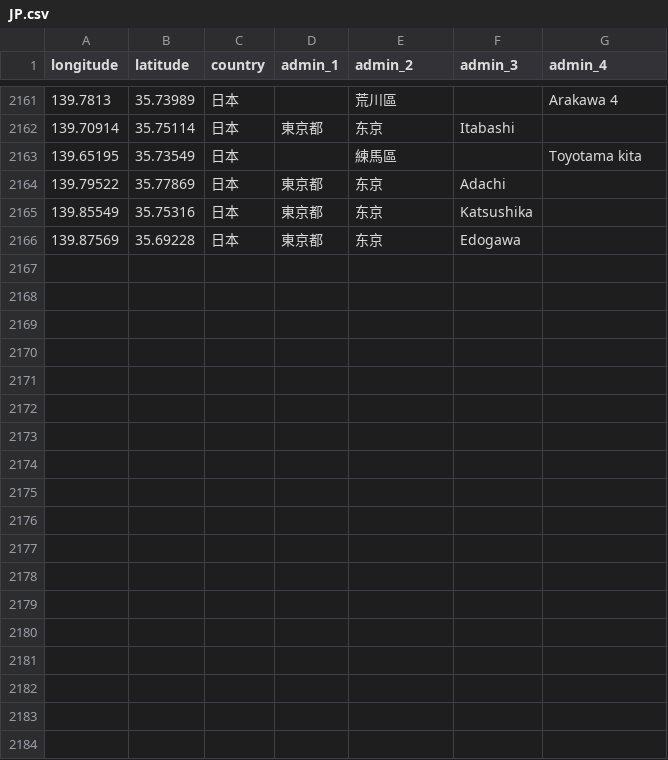
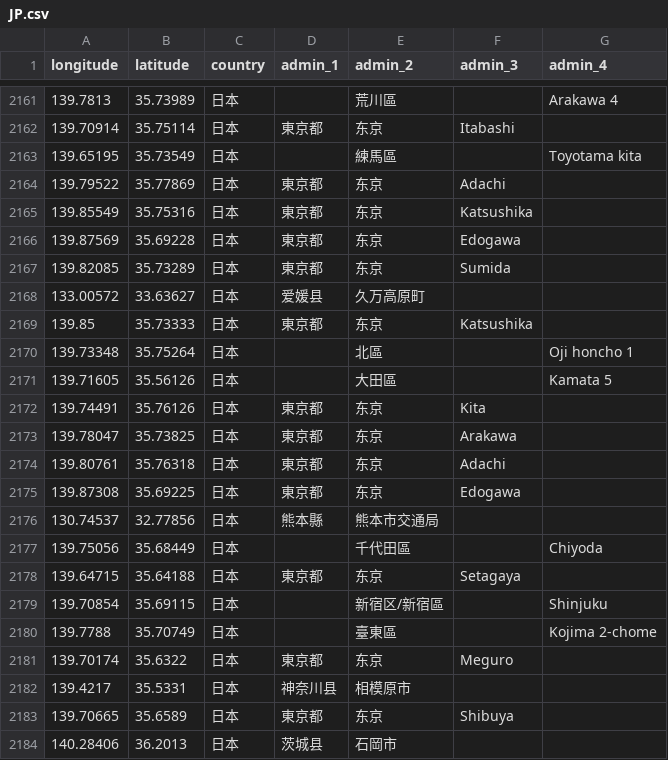
Before and after one commit to shihairu22/immich-geodata-cn, a CSV file: geodata/data/JP.csv, drawn as a sheet; only a part is shown, gaps mark what is left out; the diff names each change by its address in the sheet, - before the commit and + after, or states it on an @@ line.

```diff
--- a/geodata/data/JP.csv
+++ b/geodata/data/JP.csv
+row 2167: 139.82085 | 35.73289 | 日本 | 東京都 | 东京 | Sumida
+row 2168: 133.00572 | 33.63627 | 日本 | 爱媛县 | 久万高原町
+row 2169: 139.85 | 35.73333 | 日本 | 東京都 | 东京 | Katsushika
+row 2170: 139.73348 | 35.75264 | 日本 |  | 北區 |  | Oji honcho 1
+row 2171: 139.71605 | 35.56126 | 日本 |  | 大田區 |  | Kamata 5
+row 2172: 139.74491 | 35.76126 | 日本 | 東京都 | 东京 | Kita
+row 2173: 139.78047 | 35.73825 | 日本 | 東京都 | 东京 | Arakawa
+row 2174: 139.80761 | 35.76318 | 日本 | 東京都 | 东京 | Adachi
+row 2175: 139.87308 | 35.69225 | 日本 | 東京都 | 东京 | Edogawa
+row 2176: 130.74537 | 32.77856 | 日本 | 熊本縣 | 熊本市交通局
+row 2177: 139.75056 | 35.68449 | 日本 |  | 千代田區 |  | Chiyoda
+row 2178: 139.64715 | 35.64188 | 日本 | 東京都 | 东京 | Setagaya
+row 2179: 139.70854 | 35.69115 | 日本 |  | 新宿区/新宿區 |  | Shinjuku
+row 2180: 139.7788 | 35.70749 | 日本 |  | 臺東區 |  | Kojima 2-chome
+row 2181: 139.70174 | 35.6322 | 日本 | 東京都 | 东京 | Meguro
+row 2182: 139.4217 | 35.5331 | 日本 | 神奈川县 | 相模原市
+row 2183: 139.70665 | 35.6589 | 日本 | 東京都 | 东京 | Shibuya
+row 2184: 140.28406 | 36.2013 | 日本 | 茨城县 | 石岡市
```
